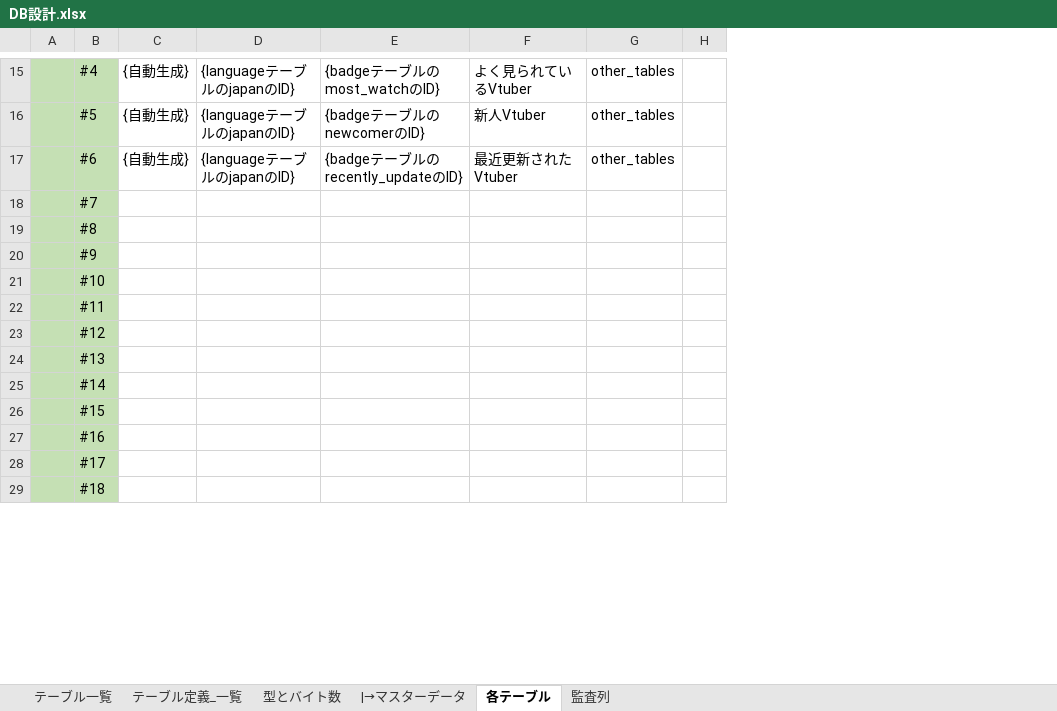
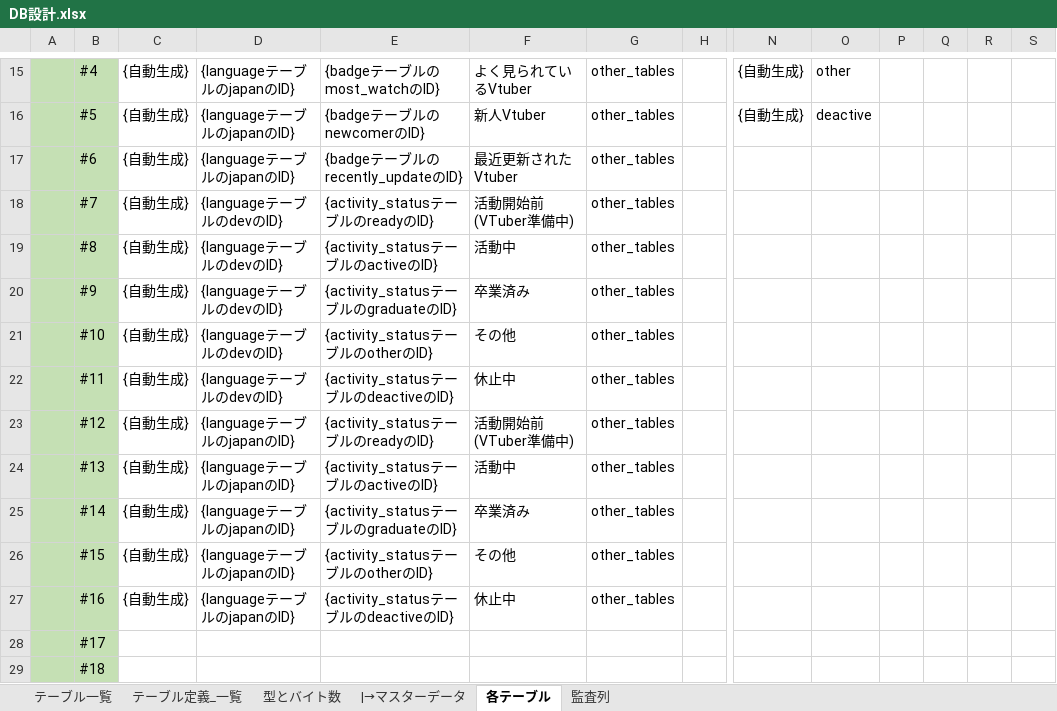
Before and after one commit to Soranoana/VtuberMeikan, an Excel workbook: .design/DB/DB設計.xlsx, sheet 各テーブル, drawn as a sheet; only a part is shown, gaps mark what is left out; values as stored, in another font and other column widths than the file's, no borders; the diff covers the shown part only; the diff names each change by its address in the sheet, - before the commit and + after, or states it on an @@ line.

```diff
--- a/.design/DB/DB設計.xlsx (sheet 各テーブル)
+++ b/.design/DB/DB設計.xlsx (sheet 各テーブル)
+column N, rows 15-16: {自動生成} | {自動生成}
+column O, rows 15-16: other | deactive
+column P, empty
+column Q, empty
+column R, empty
+column S, empty
-C18:C27: (empty)
+C18:C27: {自動生成}
-D18:D22: (empty)
+D18:D22: {languageテーブルのdevのID}
-E18: (empty)
+E18: {activity_statusテーブルのreadyのID}
-F18: (empty)
+F18: 活動開始前(VTuber準備中)
-G18:G27: (empty)
+G18:G27: other_tables
-E19: (empty)
+E19: {activity_statusテーブルのactiveのID}
-F19: (empty)
+F19: 活動中
-E20: (empty)
+E20: {activity_statusテーブルのgraduateのID}
-F20: (empty)
+F20: 卒業済み
-E21: (empty)
+E21: {activity_statusテーブルのotherのID}
-F21: (empty)
+F21: その他
-E22: (empty)
+E22: {activity_statusテーブルのdeactiveのID}
-F22: (empty)
+F22: 休止中
-D23:D27: (empty)
+D23:D27: {languageテーブルのjapanのID}
-E23: (empty)
+E23: {activity_statusテーブルのreadyのID}
-F23: (empty)
+F23: 活動開始前(VTuber準備中)
-E24: (empty)
+E24: {activity_statusテーブルのactiveのID}
-F24: (empty)
+F24: 活動中
-E25: (empty)
+E25: {activity_statusテーブルのgraduateのID}
-F25: (empty)
+F25: 卒業済み
-E26: (empty)
+E26: {activity_statusテーブルのotherのID}
-F26: (empty)
+F26: その他
-E27: (empty)
+E27: {activity_statusテーブルのdeactiveのID}
-F27: (empty)
+F27: 休止中
```
Also changed, not shown: 4 edited cells elsewhere in this sheet, sheet テーブル一覧, sheet テーブル定義_一覧, formulas that keep their value, 8 other files.
